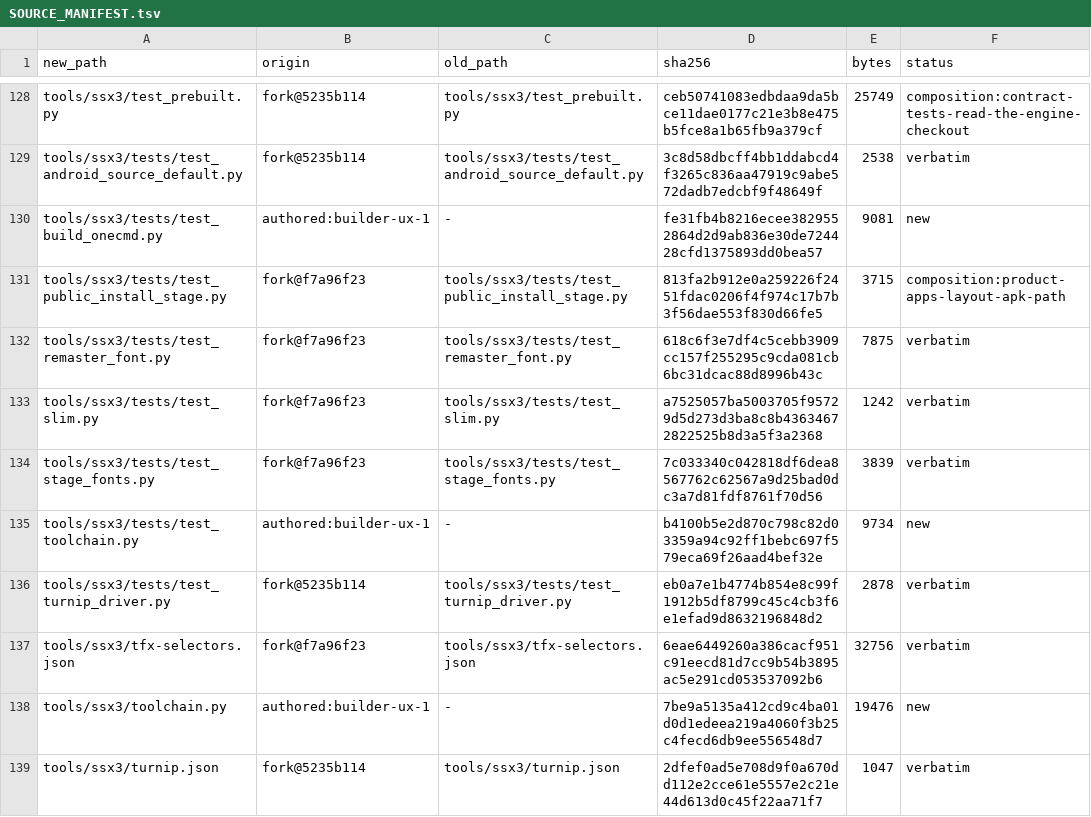
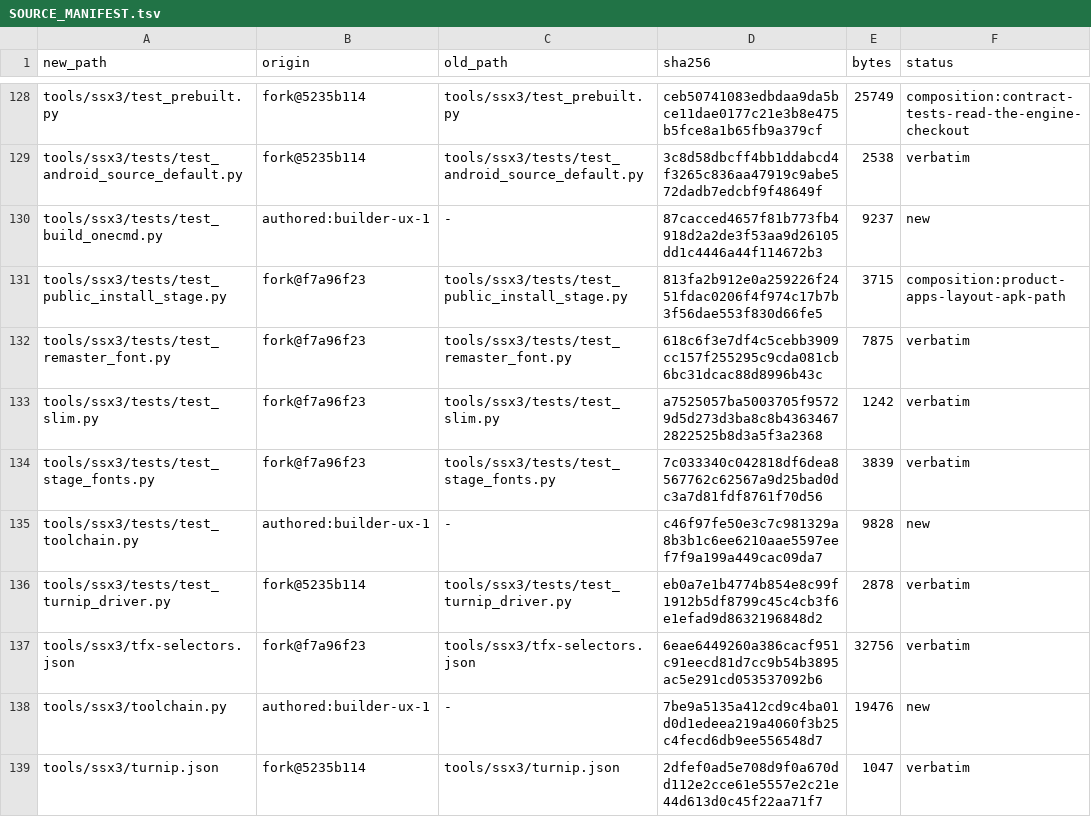
Before and after one commit to brad-richardson/ssx3-120, a TSV file: SOURCE_MANIFEST.tsv, drawn as a sheet; only a part is shown, gaps mark what is left out.

Commit message:
[builder-ux-1] Tree-agnostic tests (skip product-only checks in engine)
Same files run in both trees: wrapper/Makefile/lock checks skipUnless
present, so the fork copies stay byte-identical.

Orchestrated-By: Muse Code

```diff
--- a/SOURCE_MANIFEST.tsv
+++ b/SOURCE_MANIFEST.tsv
@@ -129,3 +129,3 @@ tools/ssx3/test_prebuilt.py	fork@5235b114	tools/ssx3/test_prebuilt.py	ceb5074108
 tools/ssx3/tests/test_android_source_default.py	fork@5235b114	tools/ssx3/tests/test_android_source_default.py	3c8d58dbcff4bb1ddabcd4f3265c836aa47919c9abe572dadb7edcbf9f48649f	2538	verbatim
-tools/ssx3/tests/test_build_onecmd.py	authored:builder-ux-1	-	fe31fb4b8216ecee3829552864d2d9ab836e30de724428cfd1375893dd0bea57	9081	new
+tools/ssx3/tests/test_build_onecmd.py	authored:builder-ux-1	-	87cacced4657f81b773fb4918d2a2de3f53aa9d26105dd1c4446a44f114672b3	9237	new
 tools/ssx3/tests/test_public_install_stage.py	fork@f7a96f23	tools/ssx3/tests/test_public_install_stage.py	813fa2b912e0a259226f2451fdac0206f4f974c17b7b3f56dae553f830d66fe5	3715	composition:product-apps-layout-apk-path
@@ -134,3 +134,3 @@ tools/ssx3/tests/test_slim.py	fork@f7a96f23	tools/ssx3/tests/test_slim.py	a75250
 tools/ssx3/tests/test_stage_fonts.py	fork@f7a96f23	tools/ssx3/tests/test_stage_fonts.py	7c033340c042818df6dea8567762c62567a9d25bad0dc3a7d81fdf8761f70d56	3839	verbatim
-tools/ssx3/tests/test_toolchain.py	authored:builder-ux-1	-	b4100b5e2d870c798c82d03359a94c92ff1bebc697f579eca69f26aad4bef32e	9734	new
+tools/ssx3/tests/test_toolchain.py	authored:builder-ux-1	-	c46f97fe50e3c7c981329a8b3b1c6ee6210aae5597eef7f9a199a449cac09da7	9828	new
 tools/ssx3/tests/test_turnip_driver.py	fork@5235b114	tools/ssx3/tests/test_turnip_driver.py	eb0a7e1b4774b854e8c99f1912b5df8799c45c4cb3f6e1efad9d8632196848d2	2878	verbatim
```
Also changed, not shown: 2 other files.
